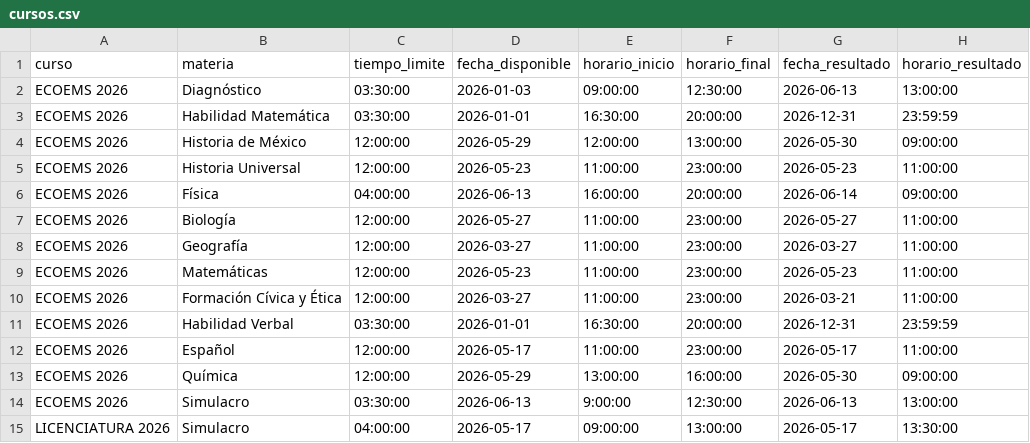
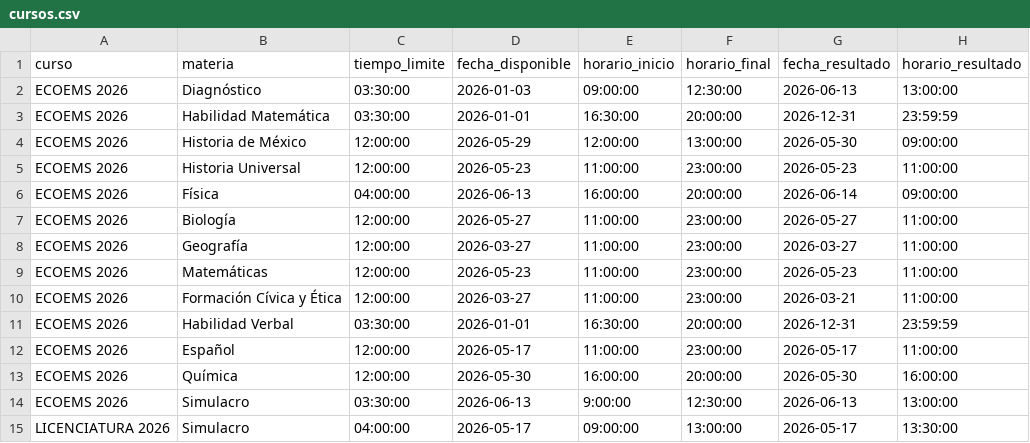
Before and after one commit to sitiocaep/SdEC, a CSV file: cursos.csv, drawn as a sheet.

```diff
--- a/cursos.csv
+++ b/cursos.csv
@@ -12,3 +12,3 @@ ECOEMS 2026,Habilidad Verbal,03:30:00,2026-01-01,16:30:00,20:00:00,2026-12-31,23
 ECOEMS 2026,Español,12:00:00,2026-05-17,11:00:00,23:00:00,2026-05-17,11:00:00
-ECOEMS 2026,Química,12:00:00,2026-05-29,13:00:00,16:00:00,2026-05-30,09:00:00
+ECOEMS 2026,Química,12:00:00,2026-05-30,16:00:00,20:00:00,2026-05-30,16:00:00
 ECOEMS 2026,Simulacro,03:30:00,2026-06-13,9:00:00,12:30:00,2026-06-13,13:00:00
```
Also changed, not shown: 1 other file.
